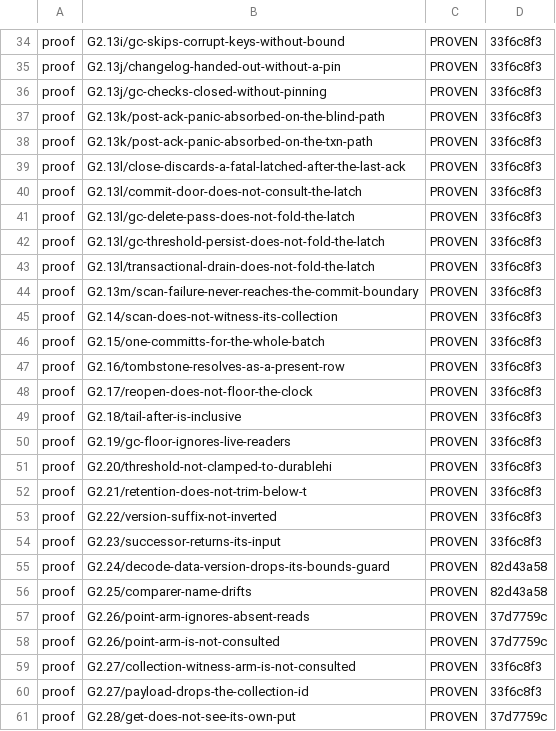
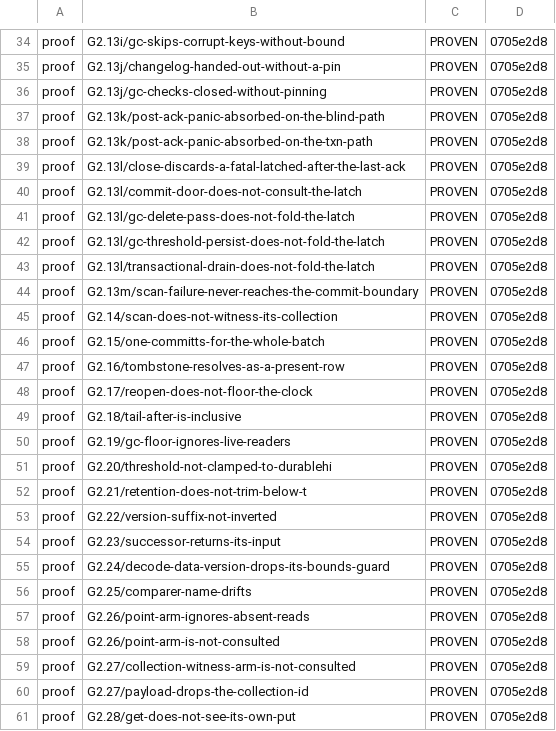
Before and after one commit to anzellai/sky, a TSV file: docs/bluedb/gate-state.tsv, drawn as a sheet; only a part is shown, gaps mark what is left out; the diff covers the shown part only; the diff names each change by its address in the sheet, - before the commit and + after, or states it on an @@ line.

```diff
--- a/docs/bluedb/gate-state.tsv
+++ b/docs/bluedb/gate-state.tsv
-D34:D54: 33f6c8f3
+D34:D54: 0705e2d8
-D55:D56: 82d43a58
+D55:D56: 0705e2d8
-D57:D58: 37d7759c
+D57:D58: 0705e2d8
-D59:D60: 33f6c8f3
+D59:D60: 0705e2d8
-D61: 37d7759c
+D61: 0705e2d8
```
Also changed, not shown: 35 edited cells elsewhere in this file, 42 other files.
